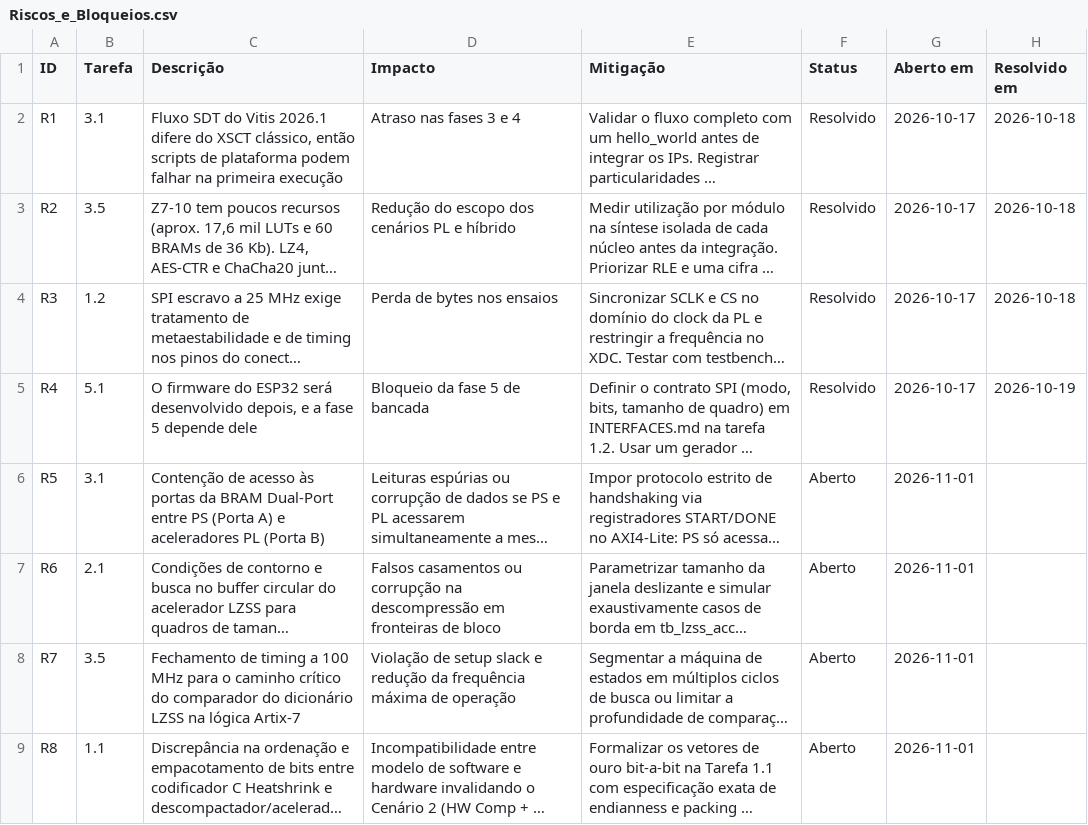
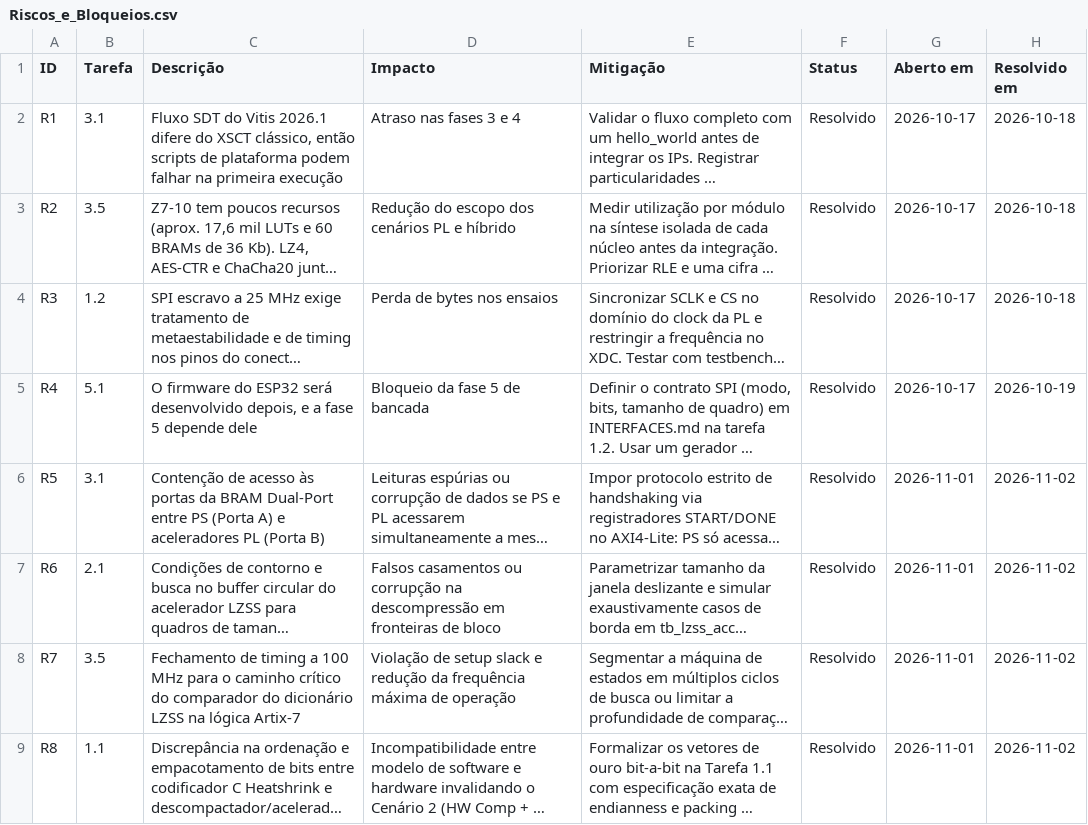
Before and after one commit to luishrmc/soc-proj, a CSV file: utils/plan/Riscos_e_Bloqueios.csv, drawn as a sheet; long unchanged cells end in …; the diff names each change by its address in the sheet, - before the commit and + after, or states it on an @@ line.

```diff
--- a/utils/plan/Riscos_e_Bloqueios.csv
+++ b/utils/plan/Riscos_e_Bloqueios.csv
-F6:F9 (Status): Aberto
+F6:F9 (Status): Resolvido
-H6:H9 (Resolvido em): (empty)
+H6:H9 (Resolvido em): 2026-11-02
```
Also changed, not shown: utils/plan/Cronograma_e_Tarefas.csv, utils/plan/Matriz_de_Testes_e_Métricas.csv, 17 other files.
